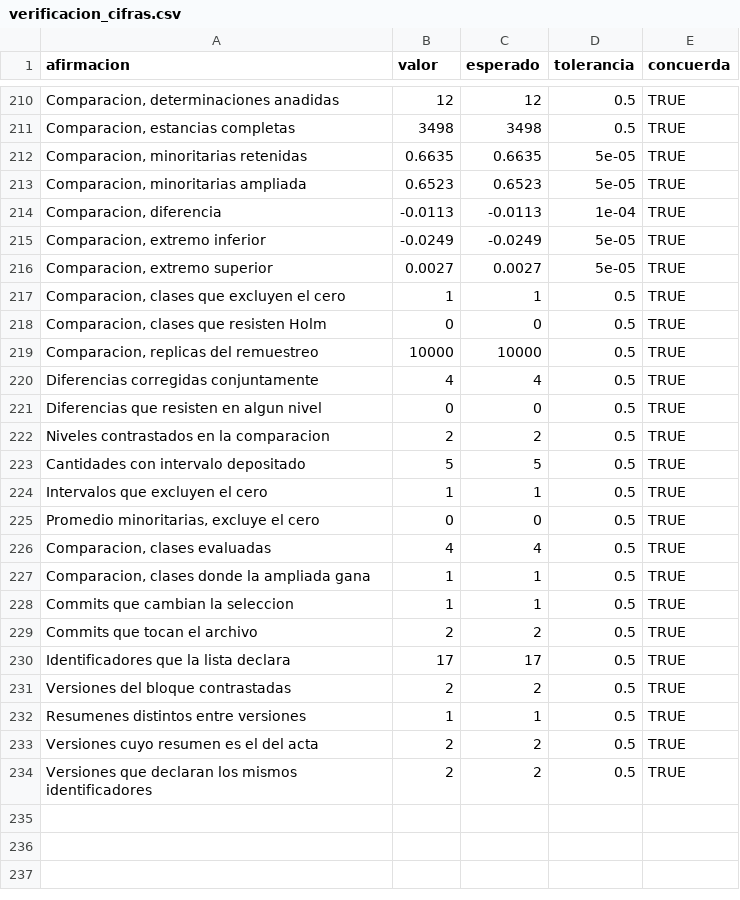
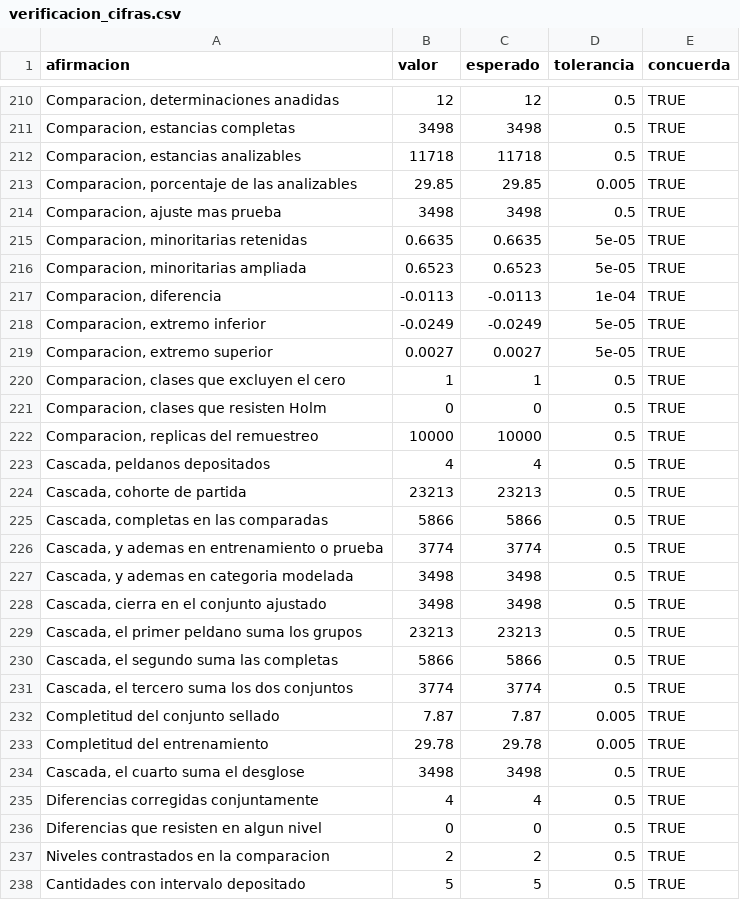
Before and after one commit to ljm234/icu-infection-source-conformal, a CSV file: outputs/fase20/verificacion_cifras.csv, drawn as a sheet; only a part is shown, gaps mark what is left out; the shorter side is filled out with more unchanged rows; the diff names each change by its address in the sheet, - before the commit and + after, or states it on an @@ line.

Commit message:
Deposit the complete-case cascade and name the denominators it uses

```diff
--- a/outputs/fase20/verificacion_cifras.csv
+++ b/outputs/fase20/verificacion_cifras.csv
+row 212: Comparacion, estancias analizables | 11718 | 11718 | 0.5 | TRUE
+row 213: Comparacion, porcentaje de las analizables | 29.85 | 29.85 | 0.005 | TRUE
+row 214: Comparacion, ajuste mas prueba | 3498 | 3498 | 0.5 | TRUE
+row 223: Cascada, peldanos depositados | 4 | 4 | 0.5 | TRUE
+row 224: Cascada, cohorte de partida | 23213 | 23213 | 0.5 | TRUE
+row 225: Cascada, completas en las comparadas | 5866 | 5866 | 0.5 | TRUE
+row 226: Cascada, y ademas en entrenamiento o prueba | 3774 | 3774 | 0.5 | TRUE
+row 227: Cascada, y ademas en categoria modelada | 3498 | 3498 | 0.5 | TRUE
+row 228: Cascada, cierra en el conjunto ajustado | 3498 | 3498 | 0.5 | TRUE
+row 229: Cascada, el primer peldano suma los grupos | 23213 | 23213 | 0.5 | TRUE
+row 230: Cascada, el segundo suma las completas | 5866 | 5866 | 0.5 | TRUE
+row 231: Cascada, el tercero suma los dos conjuntos | 3774 | 3774 | 0.5 | TRUE
+row 232: Completitud del conjunto sellado | 7.87 | 7.87 | 0.005 | TRUE
+row 233: Completitud del entrenamiento | 29.78 | 29.78 | 0.005 | TRUE
+row 234: Cascada, el cuarto suma el desglose | 3498 | 3498 | 0.5 | TRUE
```
Also changed, not shown: outputs/fase32/comparacion_resumen.csv, 10 other files.
